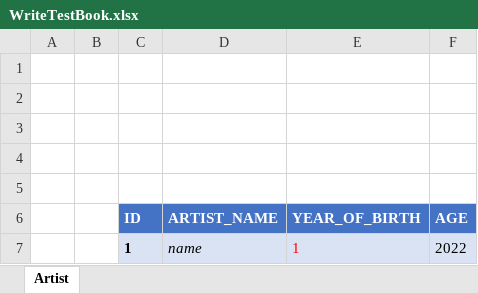
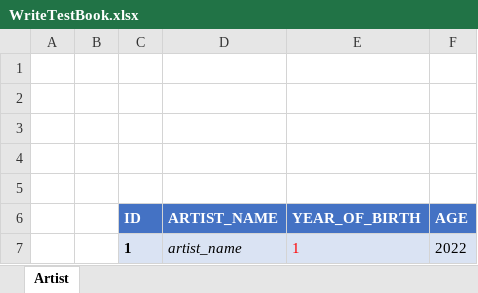
Before and after one commit to Ivan-nikitko/ApachePOITest, an Excel workbook: WriteTestBook.xlsx, sheet Artist, drawn as a sheet; values as stored, in another font and other column widths than the file's, no borders; table styles not drawn; the diff names each change by its address in the sheet, - before the commit and + after, or states it on an @@ line.

```diff
--- a/WriteTestBook.xlsx (sheet Artist)
+++ b/WriteTestBook.xlsx (sheet Artist)
-D7 (ARTIST_NAME): name
+D7 (ARTIST_NAME): artist_name
```
Also changed, not shown: 1 other file.
